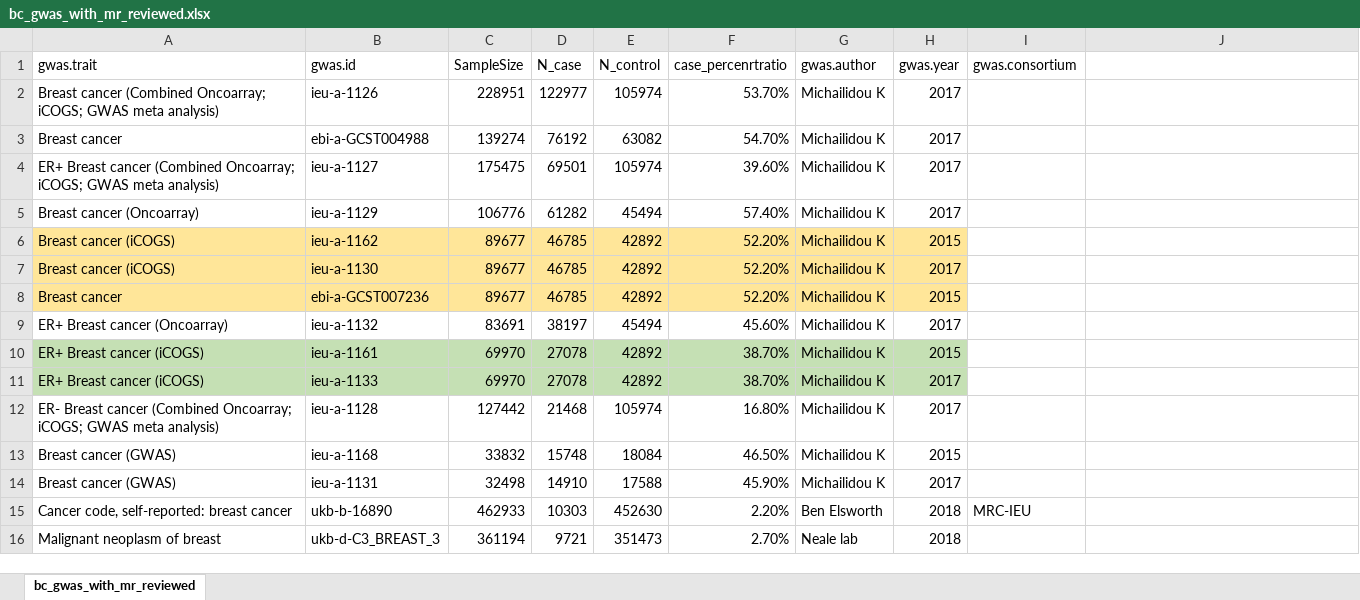
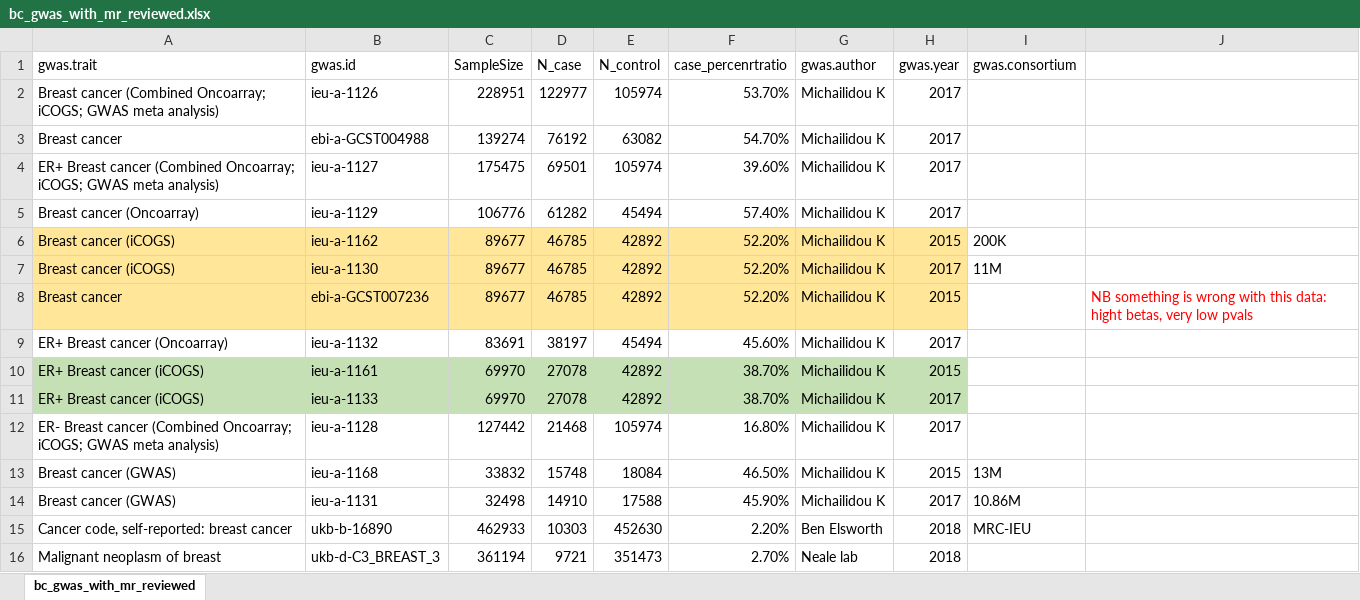
Before and after one commit to mvab/epigraphdb-breast-cancer, an Excel workbook: query_results/bc_gwas_with_mr_reviewed.xlsx, sheet bc_gwas_with_mr_reviewed, drawn as a sheet; only a part is shown; values as stored, in another font and other column widths than the file's, no borders; the diff names each change by its address in the sheet, - before the commit and + after, or states it on an @@ line.

Commit message:
something changed

```diff
--- a/query_results/bc_gwas_with_mr_reviewed.xlsx (sheet bc_gwas_with_mr_reviewed)
+++ b/query_results/bc_gwas_with_mr_reviewed.xlsx (sheet bc_gwas_with_mr_reviewed)
-I6 (gwas.consortium): (empty)
+I6 (gwas.consortium): 200K
-I7 (gwas.consortium): (empty)
+I7 (gwas.consortium): 11M
-J8: (empty)
+J8: NB something is wrong with this data: hight betas, very low pvals
-I13 (gwas.consortium): (empty)
+I13 (gwas.consortium): 13M
-I14 (gwas.consortium): (empty)
+I14 (gwas.consortium): 10.86M
```
